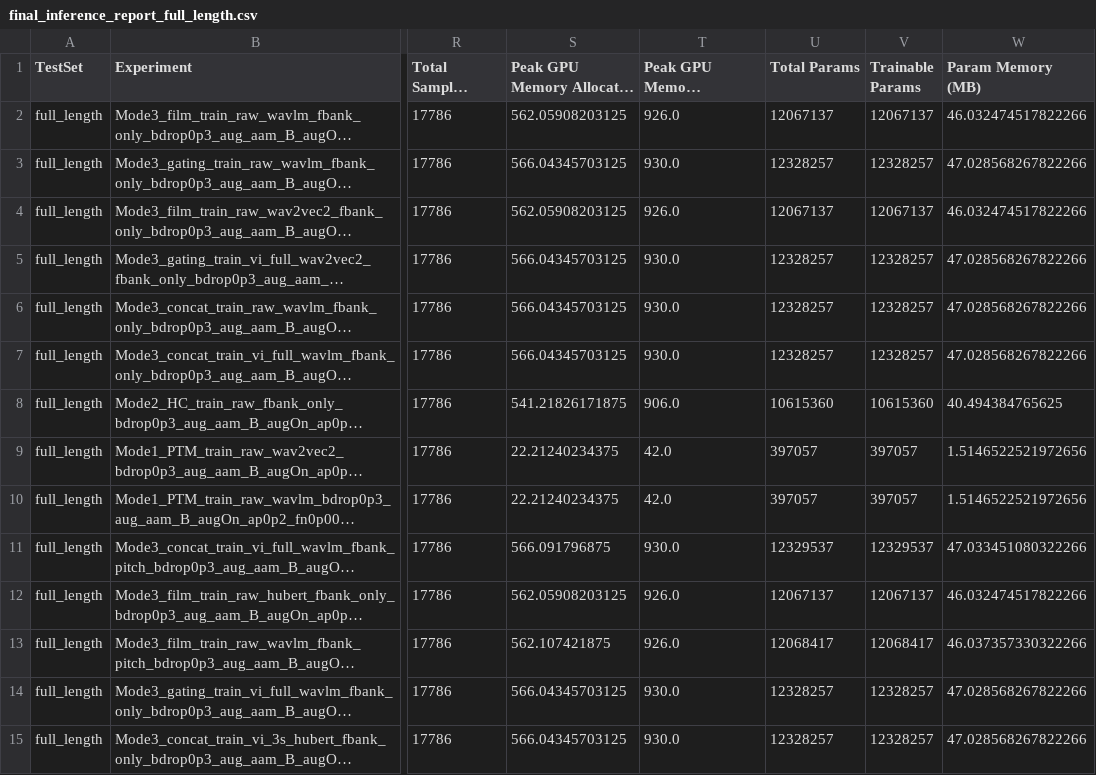
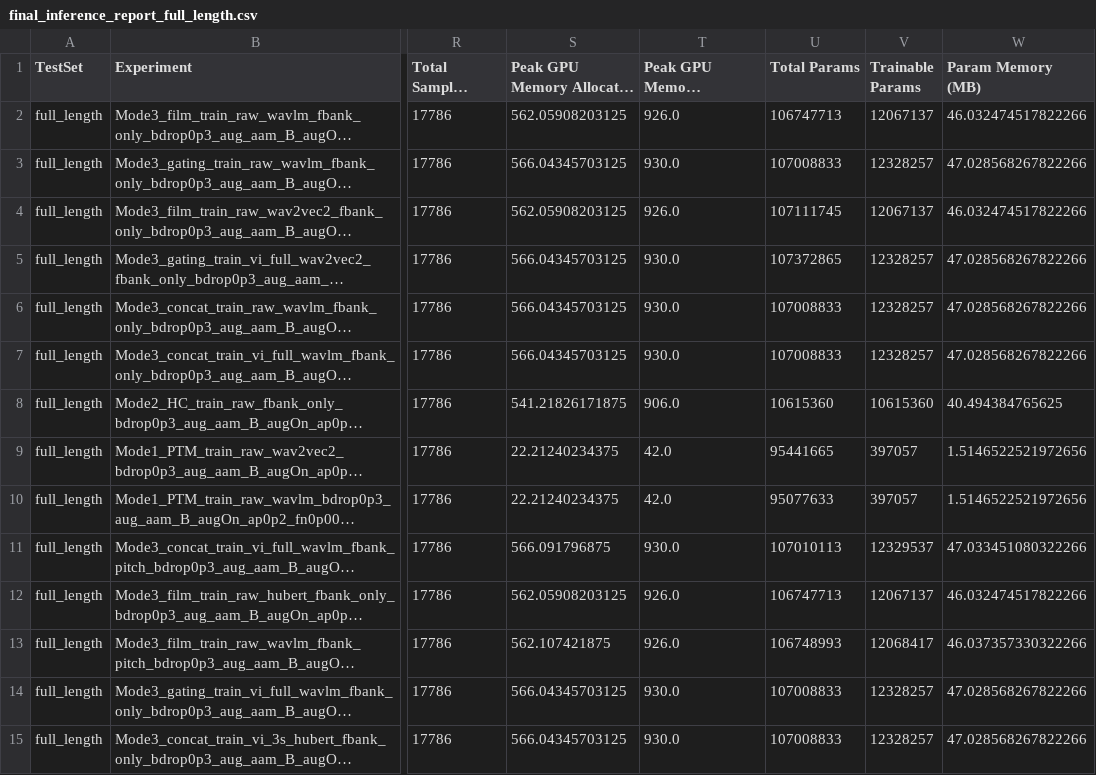
Before and after one commit to manh-25/SpeechVeri_MultiFeatures, a CSV file: train/outputs/final_inference_report_full_length.csv, drawn as a sheet; only a part is shown, gaps mark what is left out; long unchanged cells end in …; the diff covers the shown part only; the diff names each change by its address in the sheet, - before the commit and + after, or states it on an @@ line.

```diff
--- a/train/outputs/final_inference_report_full_length.csv
+++ b/train/outputs/final_inference_report_full_length.csv
-U2 (Total Params): 12067137
+U2 (Total Params): 106747713
-U3 (Total Params): 12328257
+U3 (Total Params): 107008833
-U4 (Total Params): 12067137
+U4 (Total Params): 107111745
-U5 (Total Params): 12328257
+U5 (Total Params): 107372865
-U6:U7 (Total Params): 12328257
+U6:U7 (Total Params): 107008833
-U9 (Total Params): 397057
+U9 (Total Params): 95441665
-U10 (Total Params): 397057
+U10 (Total Params): 95077633
-U11 (Total Params): 12329537
+U11 (Total Params): 107010113
-U12 (Total Params): 12067137
+U12 (Total Params): 106747713
-U13 (Total Params): 12068417
+U13 (Total Params): 106748993
-U14:U15 (Total Params): 12328257
+U14:U15 (Total Params): 107008833
```
Also changed, not shown: 151 edited cells elsewhere in this file, train/outputs/final_inference_report_all_models.csv, train/outputs/final_inference_report_test_3s.csv, 6 other files.
